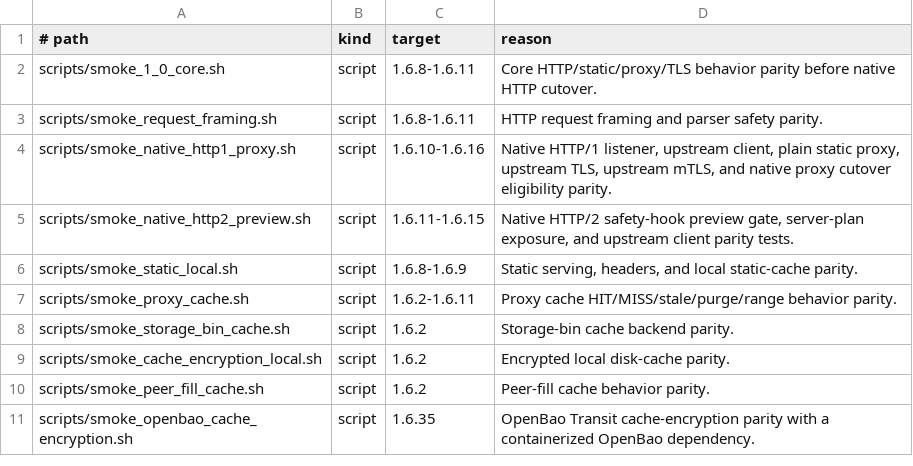
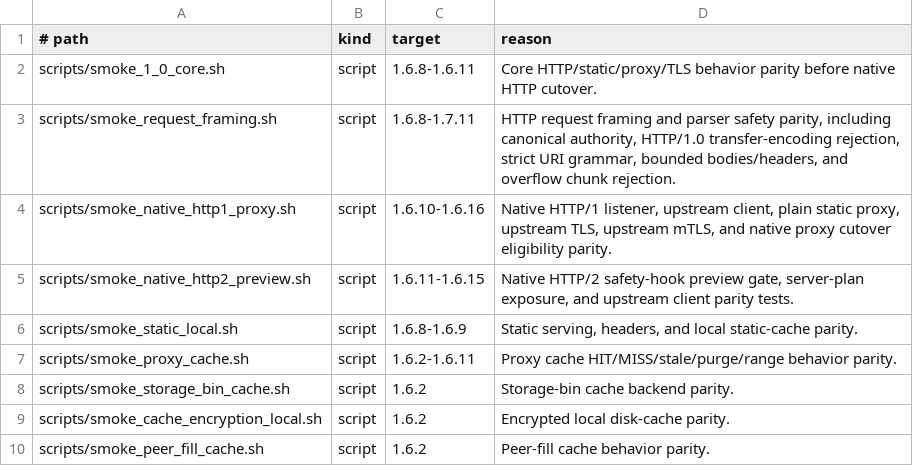
Before and after one commit to valkyoth/fluxheim, a TSV file: docs/runtime-parity-fixtures.tsv, drawn as a sheet; only a part is shown; the shorter side is filled out with more unchanged rows.

Commit message:
Harden HTTP/1 protocol parsing

```diff
--- a/docs/runtime-parity-fixtures.tsv
+++ b/docs/runtime-parity-fixtures.tsv
@@ -2,3 +2,3 @@
 scripts/smoke_1_0_core.sh	script	1.6.8-1.6.11	Core HTTP/static/proxy/TLS behavior parity before native HTTP cutover.
-scripts/smoke_request_framing.sh	script	1.6.8-1.6.11	HTTP request framing and parser safety parity.
+scripts/smoke_request_framing.sh	script	1.6.8-1.7.11	HTTP request framing and parser safety parity, including canonical authority, HTTP/1.0 transfer-encoding rejection, strict URI grammar, bounded bodies/headers, and overflow chunk rejection.
 scripts/smoke_native_http1_proxy.sh	script	1.6.10-1.6.16	Native HTTP/1 listener, upstream client, plain static proxy, upstream TLS, upstream mTLS, and native proxy cutover eligibility parity.
```
Also changed, not shown: 17 other files.
